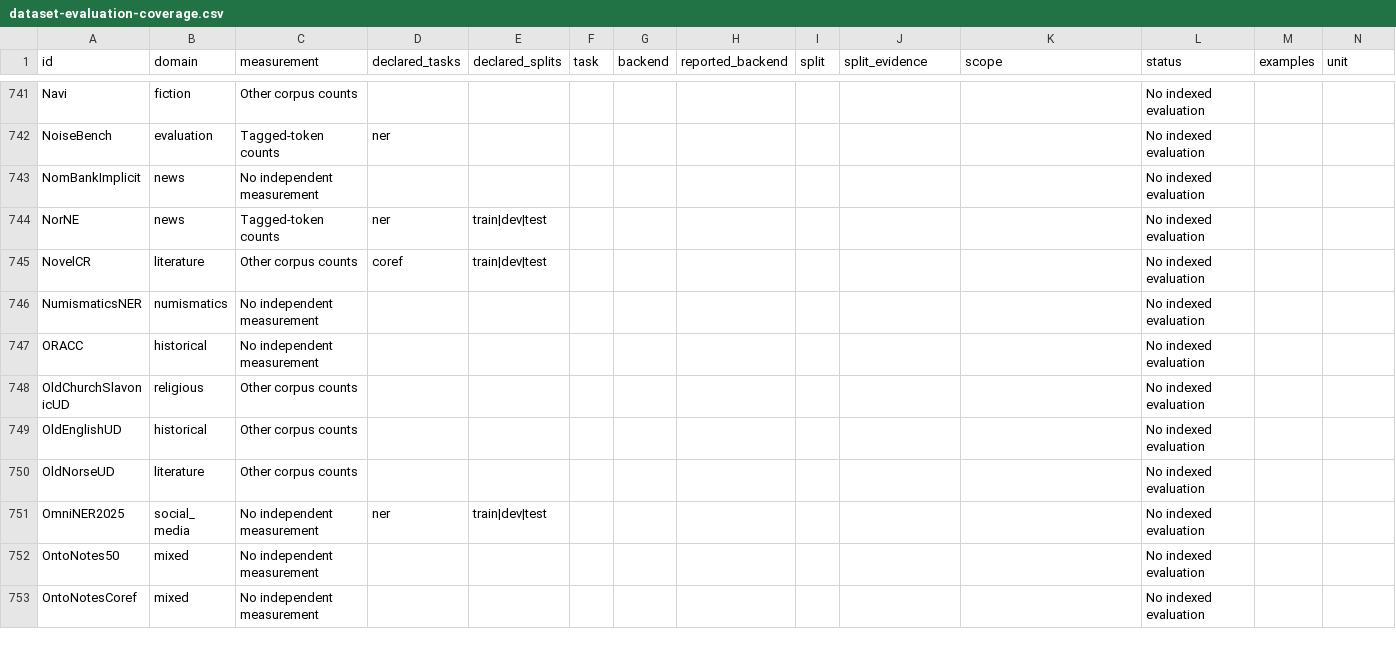
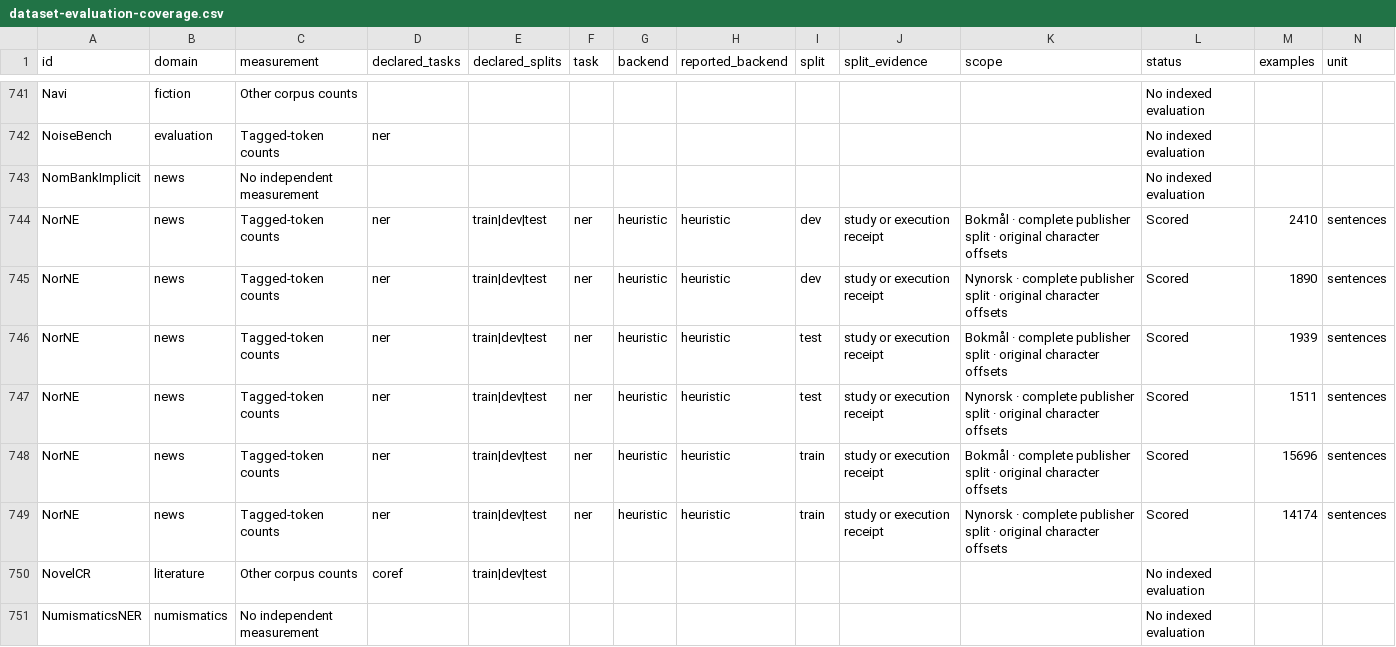
Before and after one commit to arclabs561/anno, a CSV file: docs/eval/dataset-evaluation-coverage.csv, drawn as a sheet; only a part is shown, gaps mark what is left out; the shorter side is filled out with more unchanged rows; removed rows and columns are numbered as before the commit, all else as after; rows hold the shown columns only; the diff names each change by its address in the sheet, - before the commit and + after, or states it on an @@ line.

Commit message:
feat(qa): measure Norwegian place errors and the cost of reviewing them

```diff
--- a/docs/eval/dataset-evaluation-coverage.csv
+++ b/docs/eval/dataset-evaluation-coverage.csv
-row 744: NorNE | news | Tagged-token counts | ner | train|dev|test |  |  |  |  |  |  | No indexed evaluation
+row 744: NorNE | news | Tagged-token counts | ner | train|dev|test | ner | heuristic | heuristic | dev | study or execution receipt | Bokmål · complete publisher split · original character offsets | Scored | 2410 | sentences
+row 745: NorNE | news | Tagged-token counts | ner | train|dev|test | ner | heuristic | heuristic | dev | study or execution receipt | Nynorsk · complete publisher split · original character offsets | Scored | 1890 | sentences
+row 746: NorNE | news | Tagged-token counts | ner | train|dev|test | ner | heuristic | heuristic | test | study or execution receipt | Bokmål · complete publisher split · original character offsets | Scored | 1939 | sentences
+row 747: NorNE | news | Tagged-token counts | ner | train|dev|test | ner | heuristic | heuristic | test | study or execution receipt | Nynorsk · complete publisher split · original character offsets | Scored | 1511 | sentences
+row 748: NorNE | news | Tagged-token counts | ner | train|dev|test | ner | heuristic | heuristic | train | study or execution receipt | Bokmål · complete publisher split · original character offsets | Scored | 15696 | sentences
+row 749: NorNE | news | Tagged-token counts | ner | train|dev|test | ner | heuristic | heuristic | train | study or execution receipt | Nynorsk · complete publisher split · original character offsets | Scored | 14174 | sentences
```
Also changed, not shown: docs/eval/figure-studies.csv, 29 other files.
